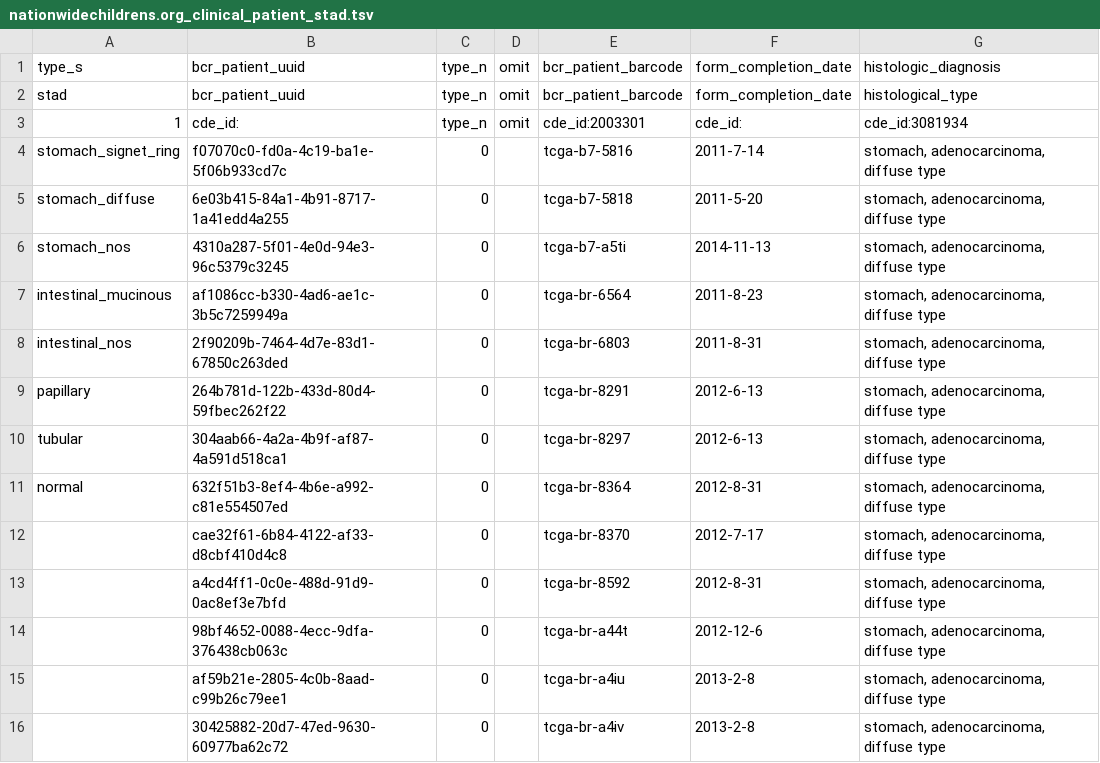
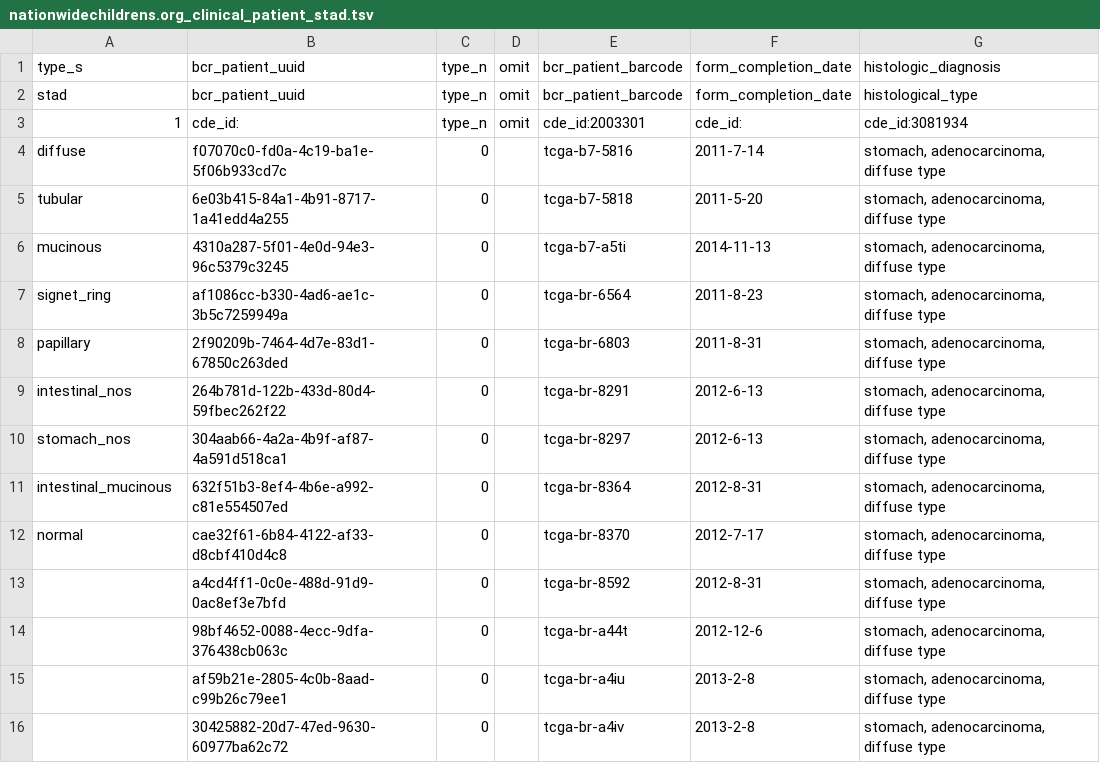
Before and after one commit to peterdonnelly1/pipeline, a TSV file: stad_global/nationwidechildrens.org_clinical_patient_stad.tsv, drawn as a sheet; only a part is shown; the diff names each change by its address in the sheet, - before the commit and + after, or states it on an @@ line.

```diff
--- a/stad_global/nationwidechildrens.org_clinical_patient_stad.tsv
+++ b/stad_global/nationwidechildrens.org_clinical_patient_stad.tsv
-A4: stomach_signet_ring
+A4: diffuse
-A5: stomach_diffuse
+A5: tubular
-A6: stomach_nos
+A6: mucinous
-A7: intestinal_mucinous
+A7: signet_ring
-A8: intestinal_nos
+A8: papillary
-A9: papillary
+A9: intestinal_nos
-A10: tubular
+A10: stomach_nos
-A11: normal
+A11: intestinal_mucinous
-A12: (empty)
+A12: normal
```
Also changed, not shown: 6 other files.
